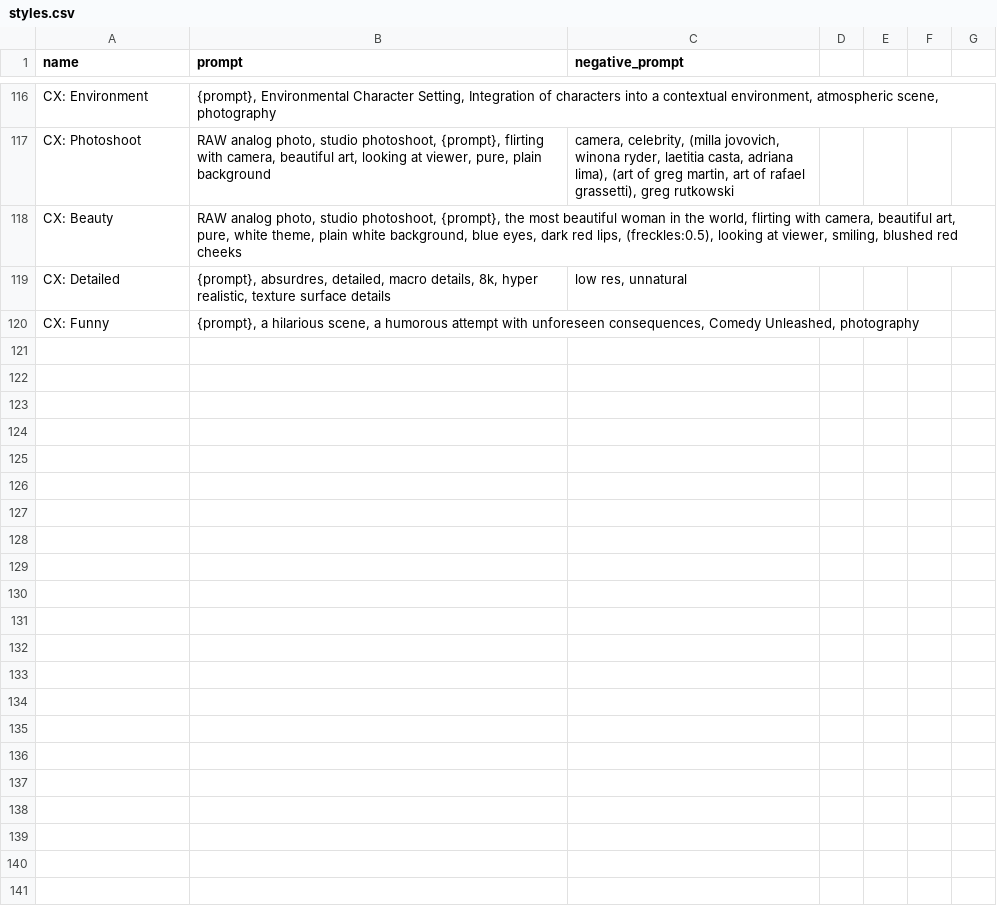
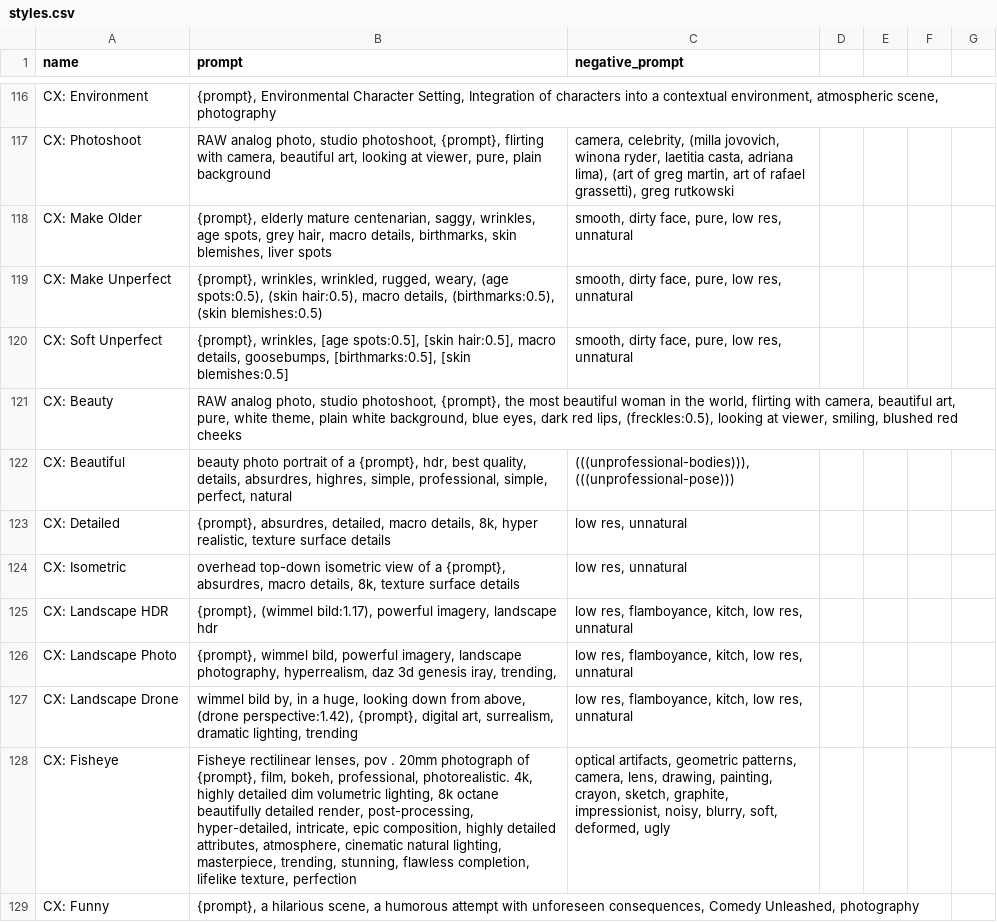
Before and after one commit to sandner-art/Photomatix, a CSV file: PX-Styles/styles.csv, drawn as a sheet; only a part is shown, gaps mark what is left out.

Commit message:
SD/SDXL Styles CX, PX, AX, for Photorealism

```diff
--- a/PX-Styles/styles.csv
+++ b/PX-Styles/styles.csv
@@ -118,4 +118,13 @@
 "CX: Photoshoot","RAW analog photo, studio photoshoot, {prompt}, flirting with camera, beautiful art, looking at viewer, pure, plain background","camera, celebrity, (milla jovovich, winona ryder, laetitia casta, adriana lima), (art of greg martin, art of rafael grassetti), greg rutkowski"
+"CX: Make Older","{prompt}, elderly mature centenarian, saggy, wrinkles, age spots, grey hair, macro details, birthmarks, skin blemishes, liver spots","smooth, dirty face, pure, low res, unnatural"
+"CX: Make Unperfect","{prompt}, wrinkles, wrinkled, rugged, weary, (age spots:0.5), (skin hair:0.5), macro details, (birthmarks:0.5), (skin blemishes:0.5)","smooth, dirty face, pure, low res, unnatural"
+"CX: Soft Unperfect","{prompt}, wrinkles, [age spots:0.5], [skin hair:0.5], macro details, goosebumps, [birthmarks:0.5], [skin blemishes:0.5]","smooth, dirty face, pure, low res, unnatural"
 "CX: Beauty","RAW analog photo, studio photoshoot, {prompt}, the most beautiful woman in the world, flirting with camera, beautiful art, pure, white theme, plain white background, blue eyes, dark red lips, (freckles:0.5), looking at viewer, smiling, blushed red cheeks",""
+"CX: Beautiful","beauty photo portrait of a {prompt}, hdr, best quality, details, absurdres, highres, simple, professional, simple, perfect, natural","(((unprofessional-bodies))), (((unprofessional-pose)))"
 "CX: Detailed","{prompt}, absurdres, detailed, macro details, 8k, hyper realistic, texture surface details","low res, unnatural"
+"CX: Isometric","overhead top-down isometric view of a {prompt}, absurdres, macro details, 8k, texture surface details","low res, unnatural"
+"CX: Landscape HDR","{prompt}, (wimmel bild:1.17), powerful imagery, landscape hdr","low res, flamboyance, kitch, low res, unnatural"
+"CX: Landscape Photo","{prompt}, wimmel bild, powerful imagery, landscape photography, hyperrealism, daz 3d genesis iray, trending,","low res, flamboyance, kitch, low res, unnatural"
+"CX: Landscape Drone","wimmel bild by, in a huge, looking down from above, (drone perspective:1.42), {prompt}, digital art, surrealism, dramatic lighting, trending","low res, flamboyance, kitch, low res, unnatural"
+"CX: Fisheye","Fisheye rectilinear lenses, pov . 20mm photograph of {prompt}, film, bokeh, professional, photorealistic. 4k, highly detailed dim volumetric lighting, 8k octane beautifully detailed render, post-processing, hyper-detailed, intricate, epic composition, highly detailed attributes, atmosphere, cinematic natural lighting, masterpiece, trending, stunning, flawless completion, lifelike texture, perfection","optical artifacts, geometric patterns, camera, lens, drawing, painting, crayon, sketch, graphite, impressionist, noisy, blurry, soft, deformed, ugly"
 "CX: Funny","{prompt}, a hilarious scene, a humorous attempt with unforeseen consequences, Comedy Unleashed, photography",""
```
